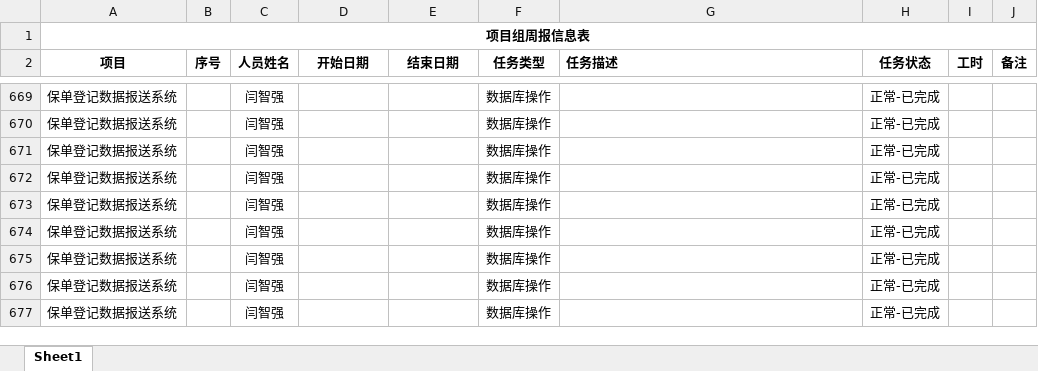
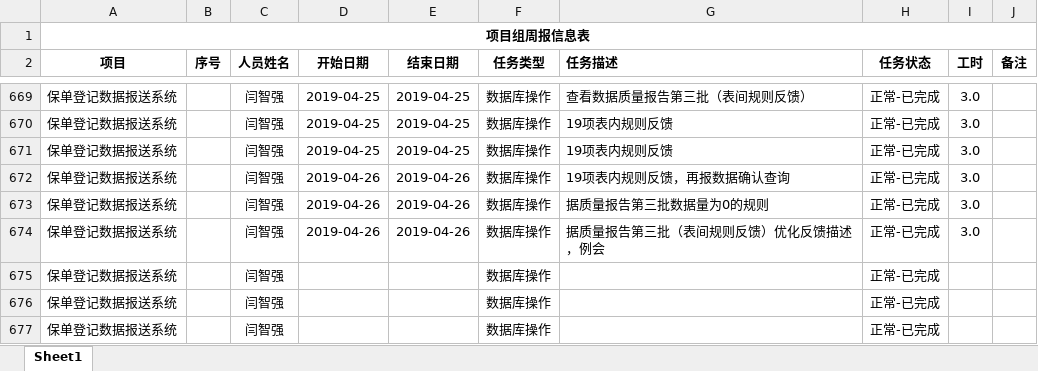
Before and after one commit to MickeyYQ/WorkDocunment, an Excel workbook: 最新周报.xlsx, sheet Sheet1, drawn as a sheet; only a part is shown, gaps mark what is left out; values as stored, in another font and other column widths than the file's, no borders; the diff covers the shown part only; the diff names each change by its address in the sheet, - before the commit and + after, or states it on an @@ line.

```diff
--- a/最新周报.xlsx (sheet Sheet1)
+++ b/最新周报.xlsx (sheet Sheet1)
-D669:D671 (开始日期): (empty)
+D669:D671 (开始日期): 2019-04-25
-E669:E671 (结束日期): (empty)
+E669:E671 (结束日期): 2019-04-25
-G669 (任务描述): (empty)
+G669 (任务描述): 查看数据质量报告第三批（表间规则反馈）
-I669:I674 (工时): (empty)
+I669:I674 (工时): 3.0
-G670:G671 (任务描述): (empty)
+G670:G671 (任务描述): 19项表内规则反馈
-D672:D674 (开始日期): (empty)
+D672:D674 (开始日期): 2019-04-26
-E672:E674 (结束日期): (empty)
+E672:E674 (结束日期): 2019-04-26
-G672 (任务描述): (empty)
+G672 (任务描述): 19项表内规则反馈，再报数据确认查询
-G673 (任务描述): (empty)
+G673 (任务描述): 据质量报告第三批数据量为0的规则
-G674 (任务描述): (empty)
+G674 (任务描述): 据质量报告第三批（表间规则反馈）优化反馈描述，例会
```
Also changed, not shown: 59 edited cells elsewhere in this sheet.
